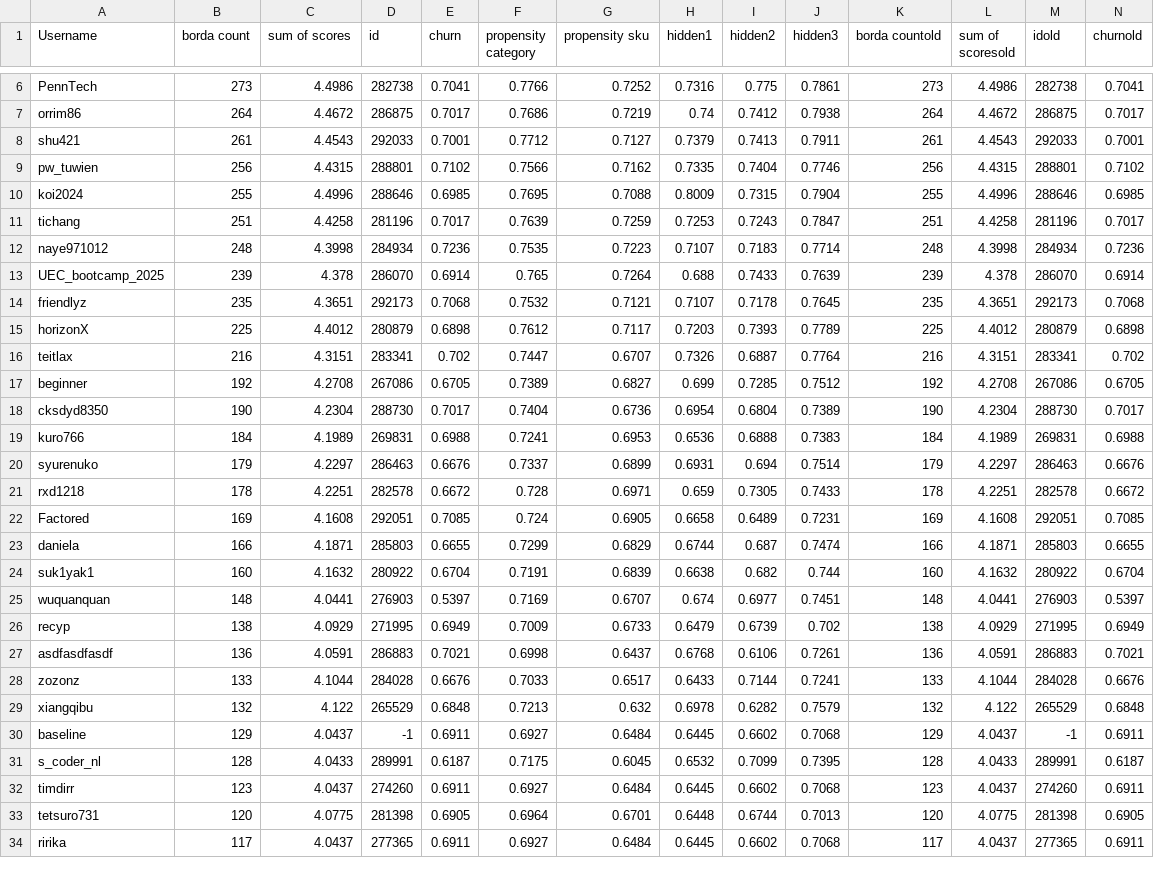
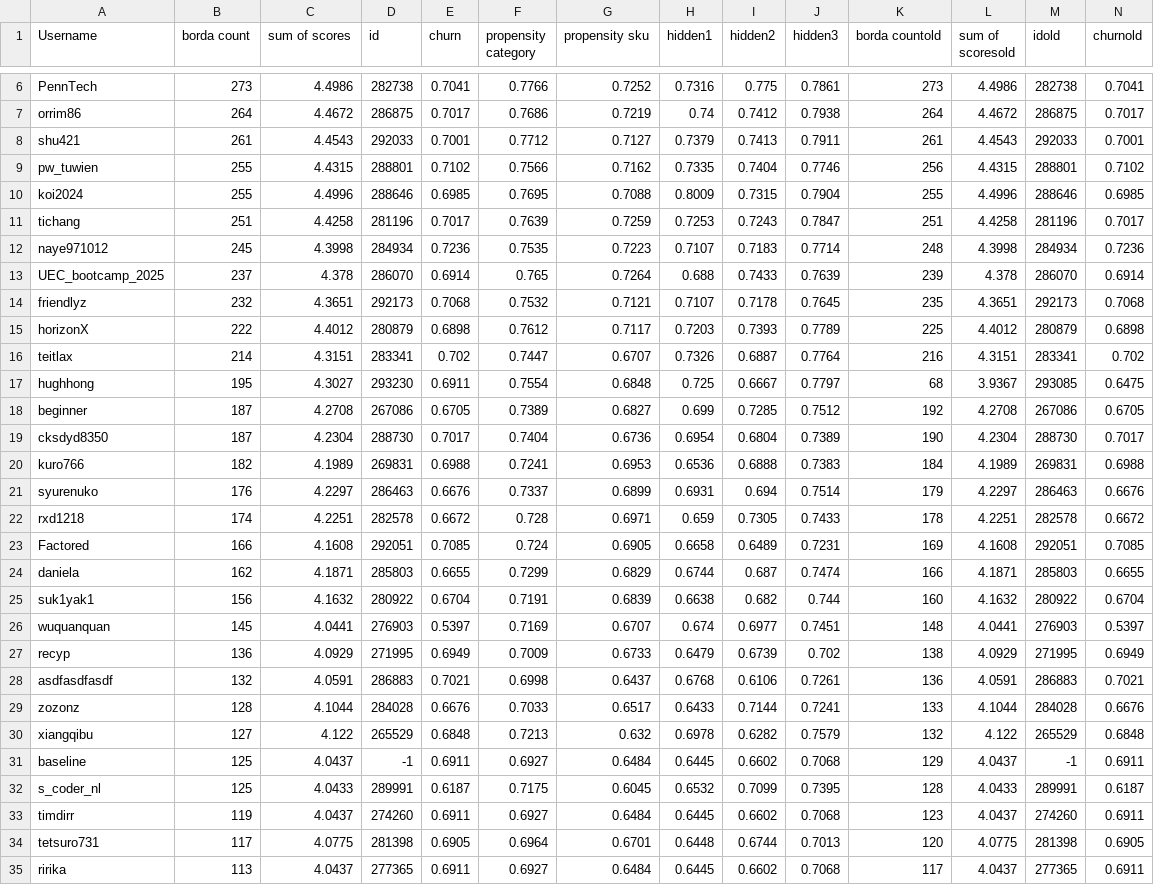
Before and after one commit to WittmannF/meli-challenge-leaderboard, a CSV file: leaderboard/leaderboard_recsys.csv, drawn as a sheet; only a part is shown, gaps mark what is left out; addresses are those after the commit; rows hold the shown columns only; the diff covers the shown part only; the diff names each change by its address in the sheet, - before the commit and + after, or states it on an @@ line.

```diff
--- a/leaderboard/leaderboard_recsys.csv
+++ b/leaderboard/leaderboard_recsys.csv
-B9 (borda count): 256
+B9 (borda count): 255
-B12 (borda count): 248
+B12 (borda count): 245
-B13 (borda count): 239
+B13 (borda count): 237
-B14 (borda count): 235
+B14 (borda count): 232
-B15 (borda count): 225
+B15 (borda count): 222
-B16 (borda count): 216
+B16 (borda count): 214
+row 17: hughhong | 195 | 4.3027 | 293230 | 0.6911 | 0.7554 | 0.6848 | 0.725 | 0.6667 | 0.7797 | 68 | 3.9367 | 293085 | 0.6475
-B18 (borda count): 192
+B18 (borda count): 187
-B19 (borda count): 190
+B19 (borda count): 187
-B20 (borda count): 184
+B20 (borda count): 182
-B21 (borda count): 179
+B21 (borda count): 176
-B22 (borda count): 178
+B22 (borda count): 174
-B23 (borda count): 169
+B23 (borda count): 166
-B24 (borda count): 166
+B24 (borda count): 162
-B25 (borda count): 160
+B25 (borda count): 156
-B26 (borda count): 148
+B26 (borda count): 145
-B27 (borda count): 138
+B27 (borda count): 136
-B28 (borda count): 136
+B28 (borda count): 132
-B29 (borda count): 133
+B29 (borda count): 128
-B30 (borda count): 132
+B30 (borda count): 127
-B31 (borda count): 129
+B31 (borda count): 125
-B32 (borda count): 128
+B32 (borda count): 125
-B33 (borda count): 123
+B33 (borda count): 119
-B34 (borda count): 120
+B34 (borda count): 117
-B35 (borda count): 117
+B35 (borda count): 113
```
Also changed, not shown: 2 added rows, 3 removed rows and 13 edited cells elsewhere in this file.
